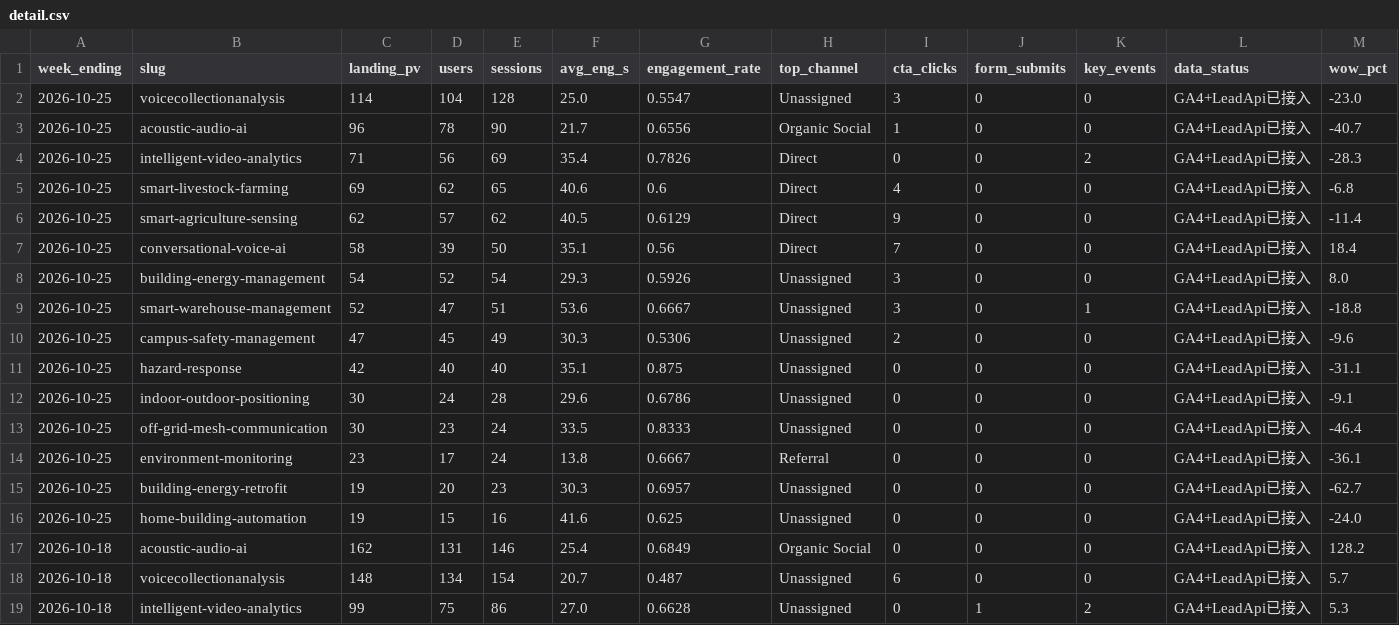
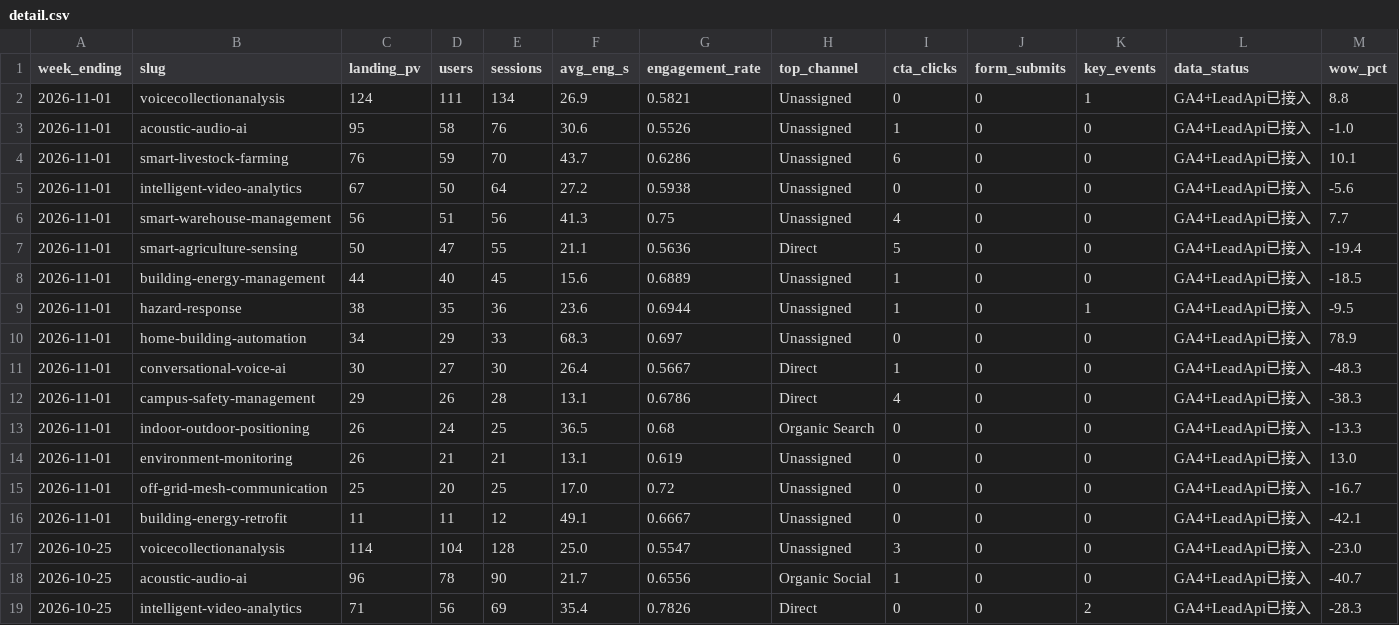
Before and after one commit to rebeccah321/ga4-feishu-dashboard, a CSV file: dashboard/data/weekly/detail.csv, drawn as a sheet; only a part is shown; the shorter side is filled out with more unchanged rows.

```diff
--- a/dashboard/data/weekly/detail.csv
+++ b/dashboard/data/weekly/detail.csv
@@ -1,2 +1,17 @@
 week_ending,slug,landing_pv,users,sessions,avg_eng_s,engagement_rate,top_channel,cta_clicks,form_submits,key_events,data_status,wow_pct
+2026-11-01,voicecollectionanalysis,124,111,134,26.9,0.5821,Unassigned,0,0,1,GA4+LeadApi已接入,8.8
+2026-11-01,acoustic-audio-ai,95,58,76,30.6,0.5526,Unassigned,1,0,0,GA4+LeadApi已接入,-1.0
+2026-11-01,smart-livestock-farming,76,59,70,43.7,0.6286,Unassigned,6,0,0,GA4+LeadApi已接入,10.1
+2026-11-01,intelligent-video-analytics,67,50,64,27.2,0.5938,Unassigned,0,0,0,GA4+LeadApi已接入,-5.6
+2026-11-01,smart-warehouse-management,56,51,56,41.3,0.75,Unassigned,4,0,0,GA4+LeadApi已接入,7.7
+2026-11-01,smart-agriculture-sensing,50,47,55,21.1,0.5636,Direct,5,0,0,GA4+LeadApi已接入,-19.4
+2026-11-01,building-energy-management,44,40,45,15.6,0.6889,Unassigned,1,0,0,GA4+LeadApi已接入,-18.5
+2026-11-01,hazard-response,38,35,36,23.6,0.6944,Unassigned,1,0,1,GA4+LeadApi已接入,-9.5
+2026-11-01,home-building-automation,34,29,33,68.3,0.697,Unassigned,0,0,0,GA4+LeadApi已接入,78.9
+2026-11-01,conversational-voice-ai,30,27,30,26.4,0.5667,Direct,1,0,0,GA4+LeadApi已接入,-48.3
+2026-11-01,campus-safety-management,29,26,28,13.1,0.6786,Direct,4,0,0,GA4+LeadApi已接入,-38.3
+2026-11-01,indoor-outdoor-positioning,26,24,25,36.5,0.68,Organic Search,0,0,0,GA4+LeadApi已接入,-13.3
+2026-11-01,environment-monitoring,26,21,21,13.1,0.619,Unassigned,0,0,0,GA4+LeadApi已接入,13.0
+2026-11-01,off-grid-mesh-communication,25,20,25,17.0,0.72,Unassigned,0,0,0,GA4+LeadApi已接入,-16.7
+2026-11-01,building-energy-retrofit,11,11,12,49.1,0.6667,Unassigned,0,0,0,GA4+LeadApi已接入,-42.1
 2026-10-25,voicecollectionanalysis,114,104,128,25.0,0.5547,Unassigned,3,0,0,GA4+LeadApi已接入,-23.0
```
Also changed, not shown: dashboard/data/weekly/funnel.csv, dashboard/data/weekly/单方案流量明细.csv, 24 other files.
